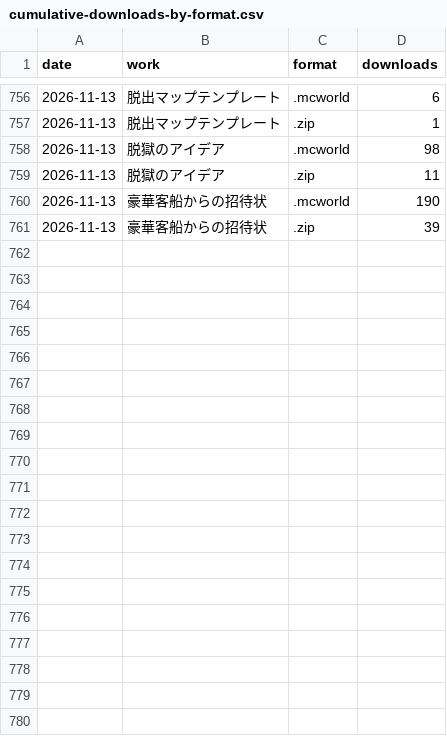
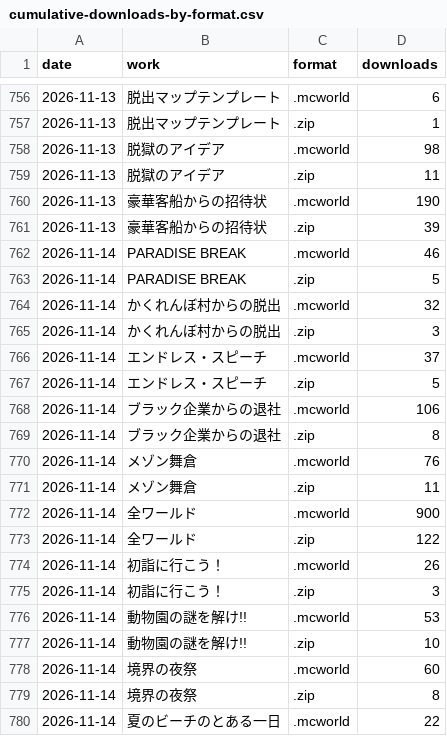
Before and after one commit to yuuuuki-games/minecraft-worlds, a CSV file: data/cumulative-downloads-by-format.csv, drawn as a sheet; only a part is shown, gaps mark what is left out; the diff covers the shown part only.

```diff
--- a/data/cumulative-downloads-by-format.csv
+++ b/data/cumulative-downloads-by-format.csv
@@ -761 +761,20 @@ date,work,format,downloads
 2026-11-13,豪華客船からの招待状,.zip,39
+2026-11-14,PARADISE BREAK,.mcworld,46
+2026-11-14,PARADISE BREAK,.zip,5
+2026-11-14,かくれんぼ村からの脱出,.mcworld,32
+2026-11-14,かくれんぼ村からの脱出,.zip,3
+2026-11-14,エンドレス・スピーチ,.mcworld,37
+2026-11-14,エンドレス・スピーチ,.zip,5
+2026-11-14,ブラック企業からの退社,.mcworld,106
+2026-11-14,ブラック企業からの退社,.zip,8
+2026-11-14,メゾン舞倉,.mcworld,76
+2026-11-14,メゾン舞倉,.zip,11
+2026-11-14,全ワールド,.mcworld,900
+2026-11-14,全ワールド,.zip,122
+2026-11-14,初詣に行こう！,.mcworld,26
+2026-11-14,初詣に行こう！,.zip,3
+2026-11-14,動物園の謎を解け!!,.mcworld,53
+2026-11-14,動物園の謎を解け!!,.zip,10
+2026-11-14,境界の夜祭,.mcworld,60
+2026-11-14,境界の夜祭,.zip,8
+2026-11-14,夏のビーチのとある一日,.mcworld,22
```
Also changed, not shown: 19 added rows elsewhere in this file, 19 other files.
